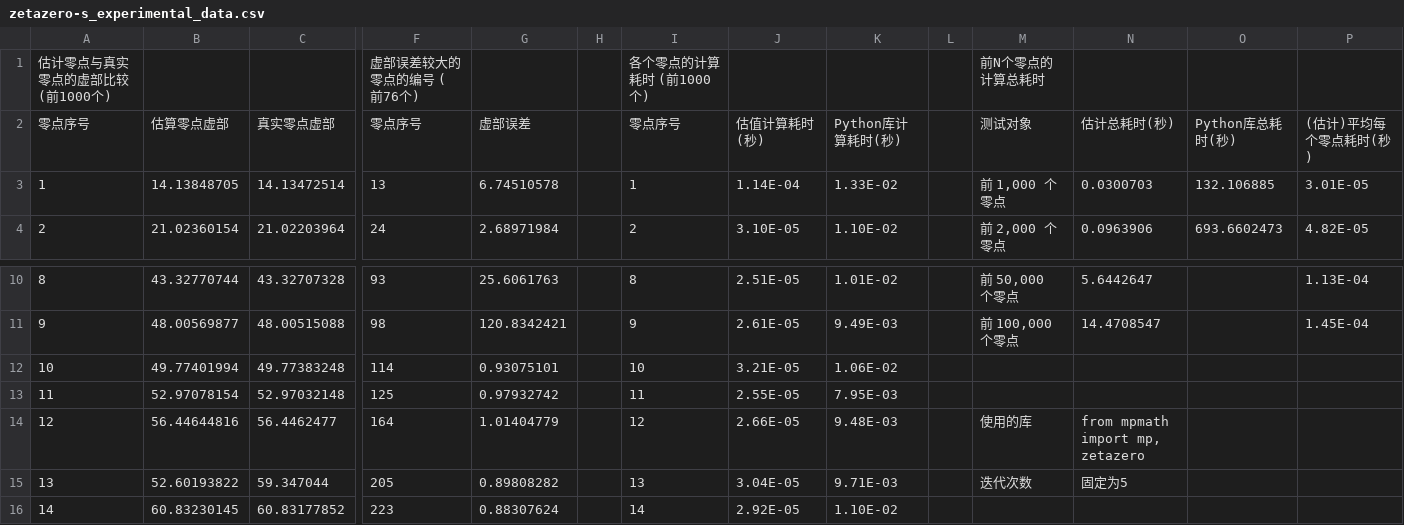
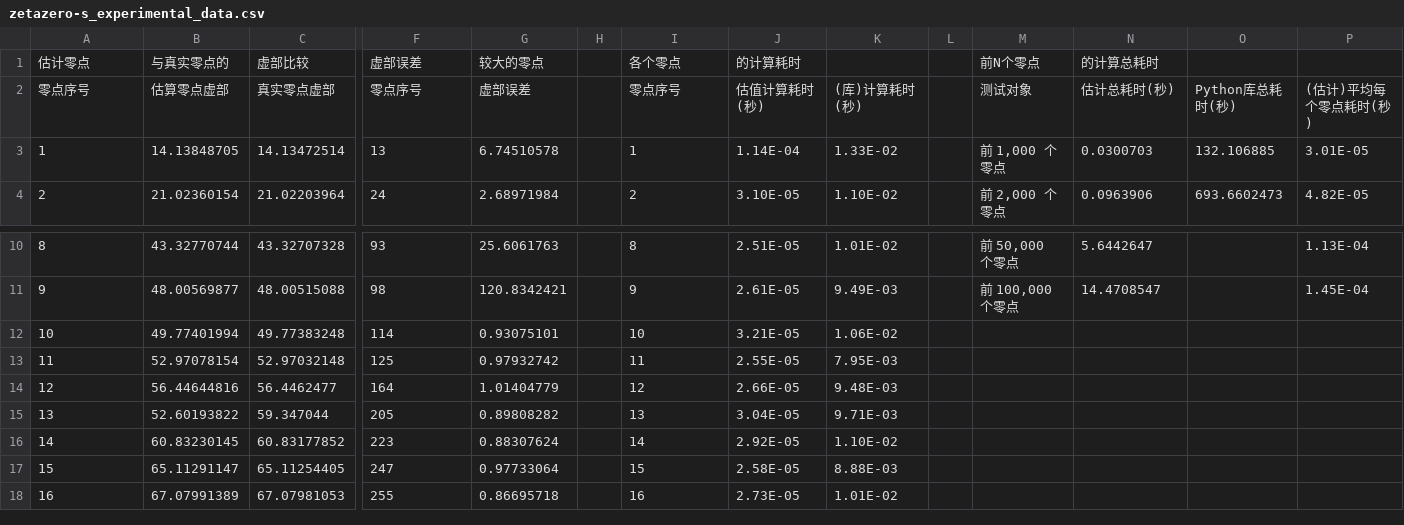
Before and after one commit to kaer-3058/ka__er-s_math_notes, a CSV file: zetazero-s_experimental_data.csv, drawn as a sheet; only a part is shown, gaps mark what is left out; the shorter side is filled out with more unchanged rows; removed rows and columns are numbered as before the commit, all else as after; rows hold the shown columns only; the diff names each change by its address in the sheet, - before the commit and + after, or states it on an @@ line.

Commit message:
Update zetazero-s_experimental_data.csv

```diff
--- a/zetazero-s_experimental_data.csv
+++ b/zetazero-s_experimental_data.csv
-row 1: 估计零点与真实零点的虚部比较 (前1000个) |  |  | 虚部误差较大的零点的编号 (前76个) |  |  | 各个零点的计算耗时 (前1000个) |  |  |  | 前N个零点的计算总耗时
+row 1: 估计零点 | 与真实零点的 | 虚部比较 | 虚部误差 | 较大的零点 |  | 各个零点 | 的计算耗时 |  |  | 前N个零点 | 的计算总耗时
-K2: Python库计算耗时(秒)
+K2: (库)计算耗时(秒)
-M14: 使用的库
+M14: (empty)
-N14: from mpmath import mp, zetazero
+N14: (empty)
-M15: 迭代次数
+M15: (empty)
-N15: 固定为5
+N15: (empty)
```
